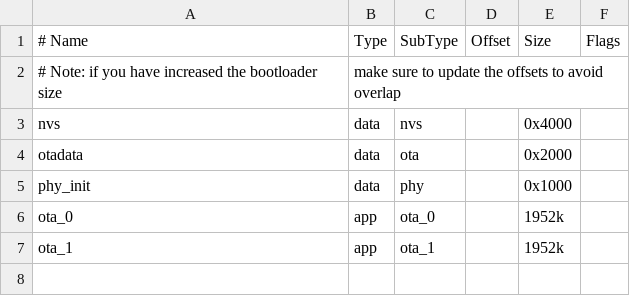
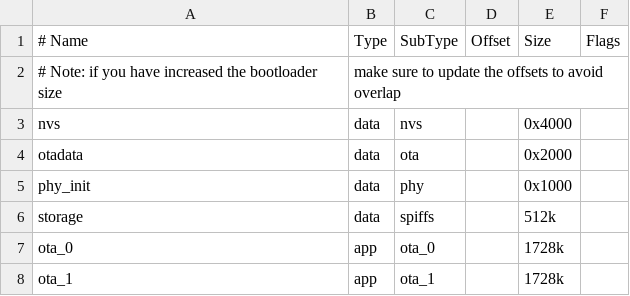
Before and after one commit to CatoLynx/Cheetah_Firmware, a CSV file: partition_table.csv, drawn as a sheet.

Commit message:
Add SPIFFS

```diff
--- a/partition_table.csv
+++ b/partition_table.csv
@@ -5,3 +5,4 @@ otadata,  data, ota,     ,        0x2000,
 phy_init, data, phy,     ,        0x1000,
-ota_0,    app,  ota_0,   ,        1952k,
-ota_1,    app,  ota_1,   ,        1952k,
+storage,  data, spiffs,  ,        512k,
+ota_0,    app,  ota_0,   ,        1728k,
+ota_1,    app,  ota_1,   ,        1728k,
```
Also changed, not shown: 1 other file.
